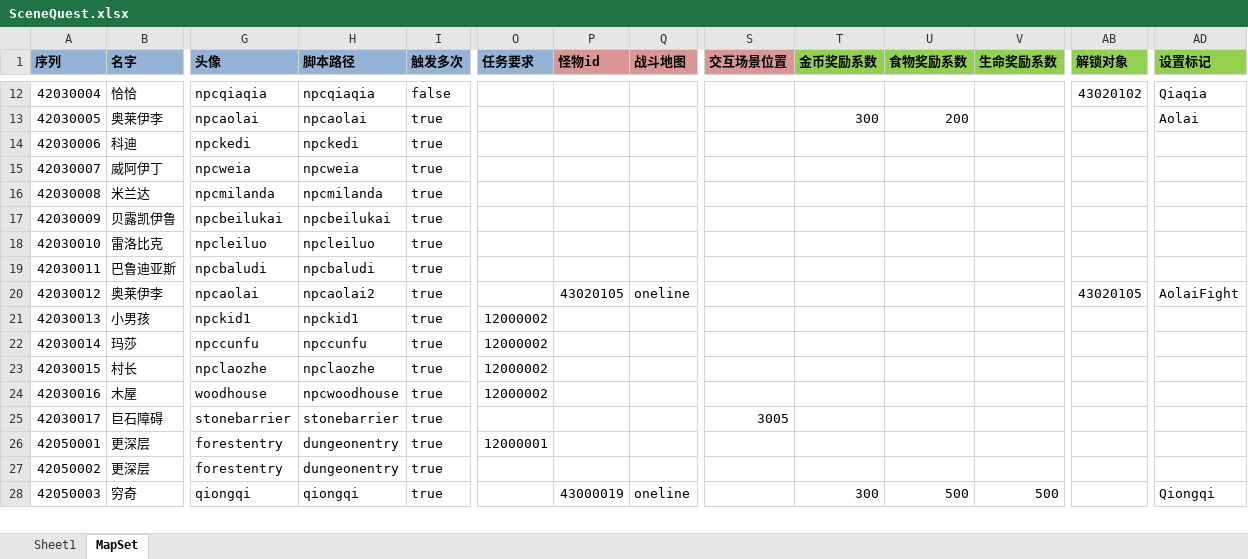
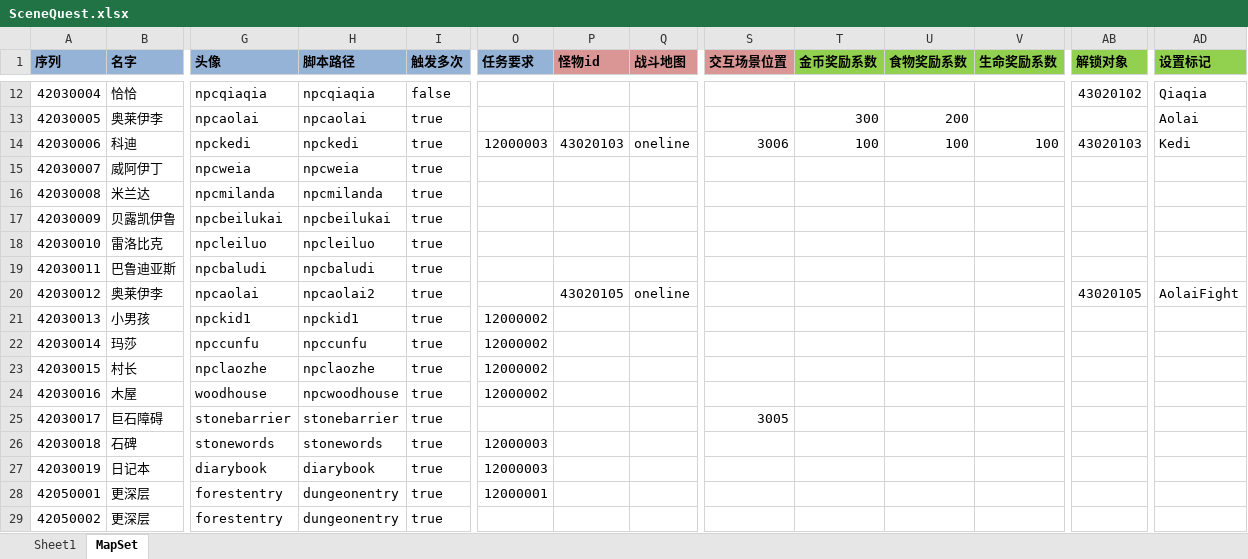
Before and after one commit to realeternia/TOMClassic, an Excel workbook: ConfigData/Xlsx/SceneQuest.xlsx, sheet MapSet, drawn as a sheet; only a part is shown, gaps mark what is left out; the shorter side is filled out with more unchanged rows; values as stored, in another font and other column widths than the file's, no borders; table styles not drawn; rows hold the shown columns only; the diff names each change by its address in the sheet, - before the commit and + after, or states it on an @@ line.

```diff
--- a/ConfigData/Xlsx/SceneQuest.xlsx (sheet MapSet)
+++ b/ConfigData/Xlsx/SceneQuest.xlsx (sheet MapSet)
-O14 (任务要求): (empty)
+O14 (任务要求): 12000003
-P14 (怪物id): (empty)
+P14 (怪物id): 43020103
-Q14 (战斗地图): (empty)
+Q14 (战斗地图): oneline
-S14 (交互场景位置): (empty)
+S14 (交互场景位置): 3006
-T14 (金币奖励系数): (empty)
+T14 (金币奖励系数): 100
-U14 (食物奖励系数): (empty)
+U14 (食物奖励系数): 100
-V14 (生命奖励系数): (empty)
+V14 (生命奖励系数): 100
-AB14 (解锁对象): (empty)
+AB14 (解锁对象): 43020103
-AD14 (设置标记): (empty)
+AD14 (设置标记): Kedi
+row 26: 42030018 | 石碑 | stonewords | stonewords | true | 12000003
+row 27: 42030019 | 日记本 | diarybook | diarybook | true | 12000003
```
Also changed, not shown: ConfigData/Xlsx/People.xlsx, ConfigData/Xlsx/Quest.xlsx, 7 other files.
